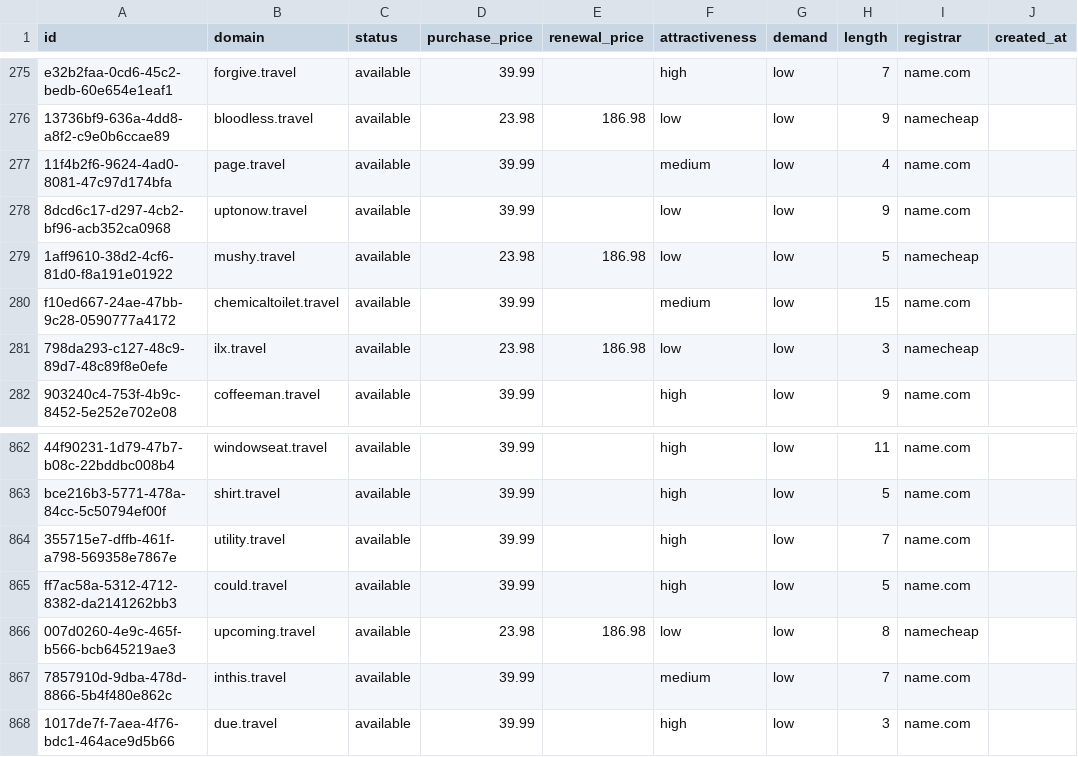
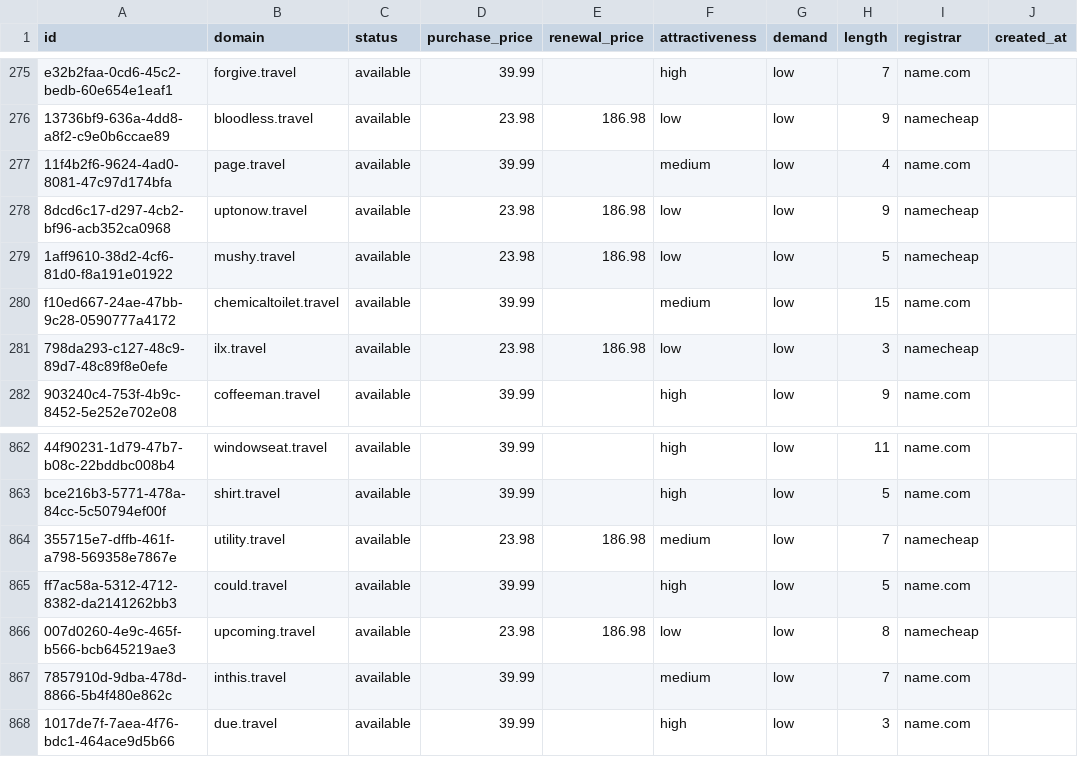
Before and after one commit to UniqueDomains/travel-oneword-domains, a CSV file: travel.csv, drawn as a sheet; only a part is shown, gaps mark what is left out; the diff names each change by its address in the sheet, - before the commit and + after, or states it on an @@ line.

Commit message:
Domains update

```diff
--- a/travel.csv
+++ b/travel.csv
-D278 (purchase_price): 39.99
+D278 (purchase_price): 23.98
-E278 (renewal_price): (empty)
+E278 (renewal_price): 186.98
-I278 (registrar): name.com
+I278 (registrar): namecheap
-D864 (purchase_price): 39.99
+D864 (purchase_price): 23.98
-E864 (renewal_price): (empty)
+E864 (renewal_price): 186.98
-F864 (attractiveness): high
+F864 (attractiveness): medium
-I864 (registrar): name.com
+I864 (registrar): namecheap
```
Also changed, not shown: 4 other files.
